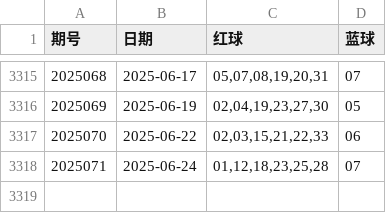
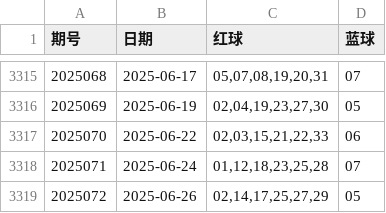
Before and after one commit to LJQ-HUB-cmyk/SSQ-LightGBM-Log-SVC-V1.1, a CSV file: shuangseqiu.csv, drawn as a sheet; only a part is shown, gaps mark what is left out.

```diff
--- a/shuangseqiu.csv
+++ b/shuangseqiu.csv
@@ -3318 +3318,2 @@
 2025071,2025-06-24,"01,12,18,23,25,28",07
+2025072,2025-06-26,"02,14,17,25,27,29",05
```
Also changed, not shown: 3 other files.
